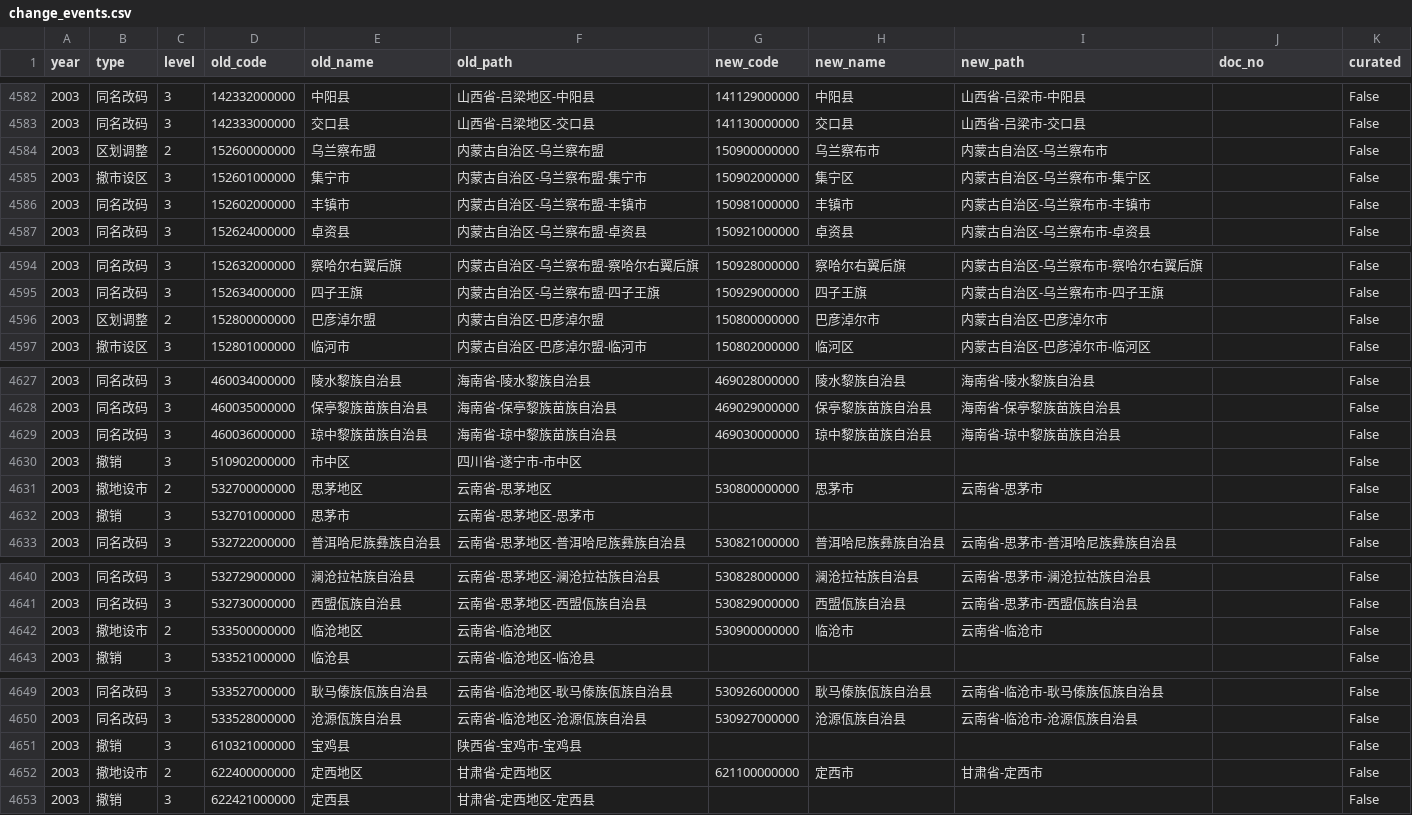
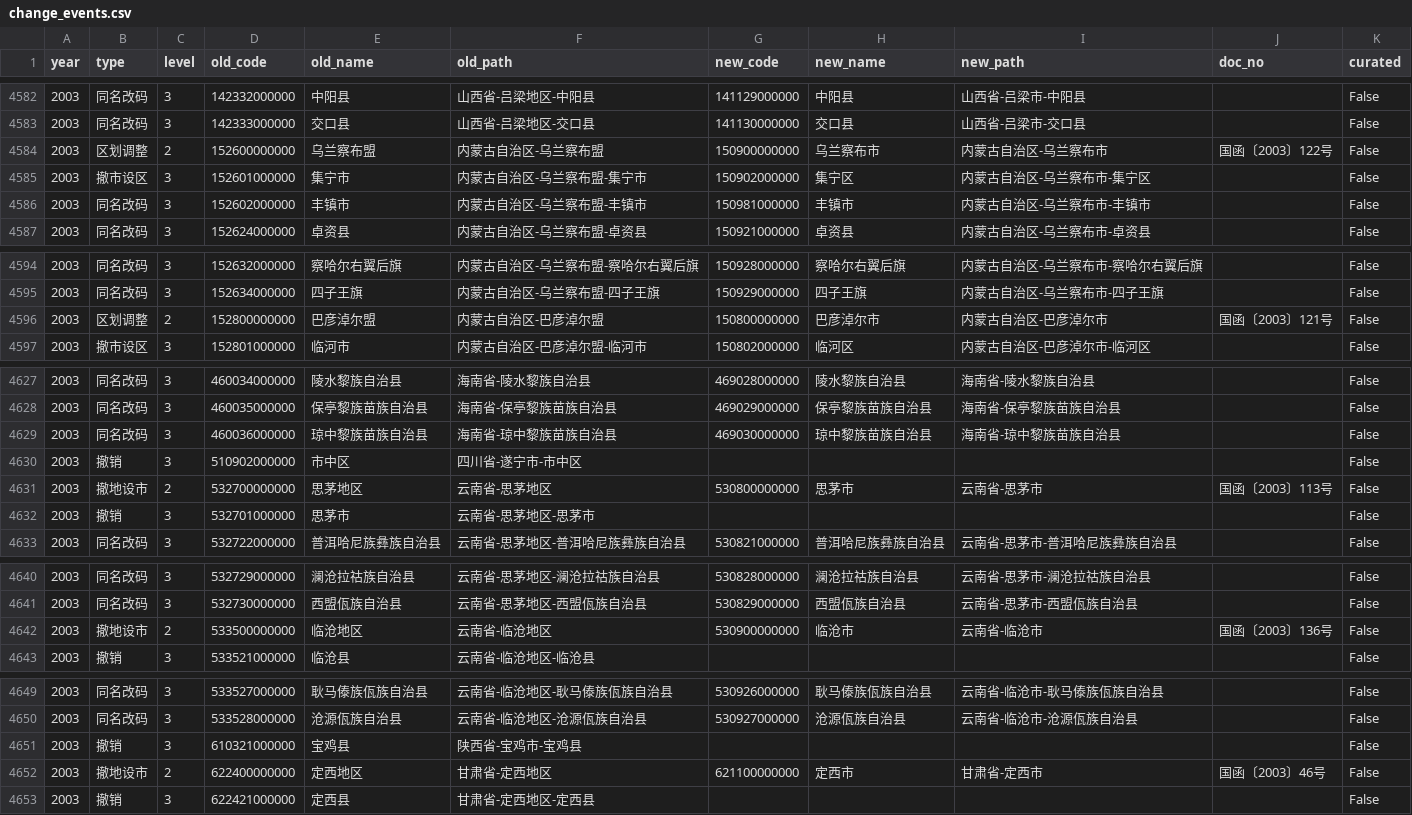
Before and after one commit to nbsetsail/real-china-division, a CSV file: data/change_events.csv, drawn as a sheet; only a part is shown, gaps mark what is left out; the diff covers the shown part only.

```diff
--- a/data/change_events.csv
+++ b/data/change_events.csv
@@ -4583,3 +4583,3 @@ year,type,level,old_code,old_name,old_path,new_code,new_name,new_path,doc_no,cur
 2003,同名改码,3,142333000000,交口县,山西省-吕梁地区-交口县,141130000000,交口县,山西省-吕梁市-交口县,,False
-2003,区划调整,2,152600000000,乌兰察布盟,内蒙古自治区-乌兰察布盟,150900000000,乌兰察布市,内蒙古自治区-乌兰察布市,,False
+2003,区划调整,2,152600000000,乌兰察布盟,内蒙古自治区-乌兰察布盟,150900000000,乌兰察布市,内蒙古自治区-乌兰察布市,国函〔2003〕122号,False
 2003,撤市设区,3,152601000000,集宁市,内蒙古自治区-乌兰察布盟-集宁市,150902000000,集宁区,内蒙古自治区-乌兰察布市-集宁区,,False
@@ -4595,3 +4595,3 @@ year,type,level,old_code,old_name,old_path,new_code,new_name,new_path,doc_no,cur
 2003,同名改码,3,152634000000,四子王旗,内蒙古自治区-乌兰察布盟-四子王旗,150929000000,四子王旗,内蒙古自治区-乌兰察布市-四子王旗,,False
-2003,区划调整,2,152800000000,巴彦淖尔盟,内蒙古自治区-巴彦淖尔盟,150800000000,巴彦淖尔市,内蒙古自治区-巴彦淖尔市,,False
+2003,区划调整,2,152800000000,巴彦淖尔盟,内蒙古自治区-巴彦淖尔盟,150800000000,巴彦淖尔市,内蒙古自治区-巴彦淖尔市,国函〔2003〕121号,False
 2003,撤市设区,3,152801000000,临河市,内蒙古自治区-巴彦淖尔盟-临河市,150802000000,临河区,内蒙古自治区-巴彦淖尔市-临河区,,False
@@ -4630,3 +4630,3 @@ year,type,level,old_code,old_name,old_path,new_code,new_name,new_path,doc_no,cur
 2003,撤销,3,510902000000,市中区,四川省-遂宁市-市中区,,,,,False
-2003,撤地设市,2,532700000000,思茅地区,云南省-思茅地区,530800000000,思茅市,云南省-思茅市,,False
+2003,撤地设市,2,532700000000,思茅地区,云南省-思茅地区,530800000000,思茅市,云南省-思茅市,国函〔2003〕113号,False
 2003,撤销,3,532701000000,思茅市,云南省-思茅地区-思茅市,,,,,False
@@ -4641,3 +4641,3 @@ year,type,level,old_code,old_name,old_path,new_code,new_name,new_path,doc_no,cur
 2003,同名改码,3,532730000000,西盟佤族自治县,云南省-思茅地区-西盟佤族自治县,530829000000,西盟佤族自治县,云南省-思茅市-西盟佤族自治县,,False
-2003,撤地设市,2,533500000000,临沧地区,云南省-临沧地区,530900000000,临沧市,云南省-临沧市,,False
+2003,撤地设市,2,533500000000,临沧地区,云南省-临沧地区,530900000000,临沧市,云南省-临沧市,国函〔2003〕136号,False
 2003,撤销,3,533521000000,临沧县,云南省-临沧地区-临沧县,,,,,False
@@ -4651,3 +4651,3 @@ year,type,level,old_code,old_name,old_path,new_code,new_name,new_path,doc_no,cur
 2003,撤销,3,610321000000,宝鸡县,陕西省-宝鸡市-宝鸡县,,,,,False
-2003,撤地设市,2,622400000000,定西地区,甘肃省-定西地区,621100000000,定西市,甘肃省-定西市,,False
+2003,撤地设市,2,622400000000,定西地区,甘肃省-定西地区,621100000000,定西市,甘肃省-定西市,国函〔2003〕46号,False
 2003,撤销,3,622421000000,定西县,甘肃省-定西地区-定西县,,,,,False
```
Also changed, not shown: 11 edited cells elsewhere in this file, 1 other file.
